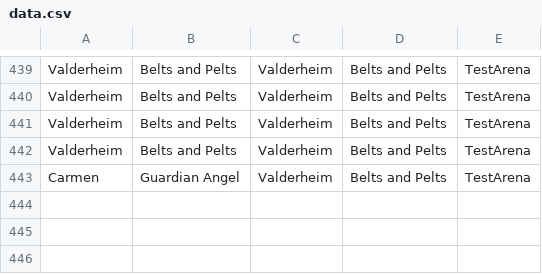
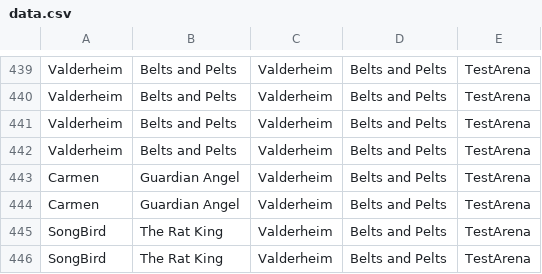
Before and after one commit to MattBrettGames/MagicTheBladdering, a CSV file: FunGame/Assets/Reports/data.csv, drawn as a sheet; only a part is shown, gaps mark what is left out.

Commit message:
carmen2 implentation

```diff
--- a/FunGame/Assets/Reports/data.csv
+++ b/FunGame/Assets/Reports/data.csv
@@ -443 +443,4 @@ Valderheim,Belts and Pelts,Valderheim,Belts and Pelts,TestArena
 Carmen,Guardian Angel,Valderheim,Belts and Pelts,TestArena
+Carmen,Guardian Angel,Valderheim,Belts and Pelts,TestArena
+SongBird,The Rat King,Valderheim,Belts and Pelts,TestArena
+SongBird,The Rat King,Valderheim,Belts and Pelts,TestArena
```
Also changed, not shown: 5 other files.
